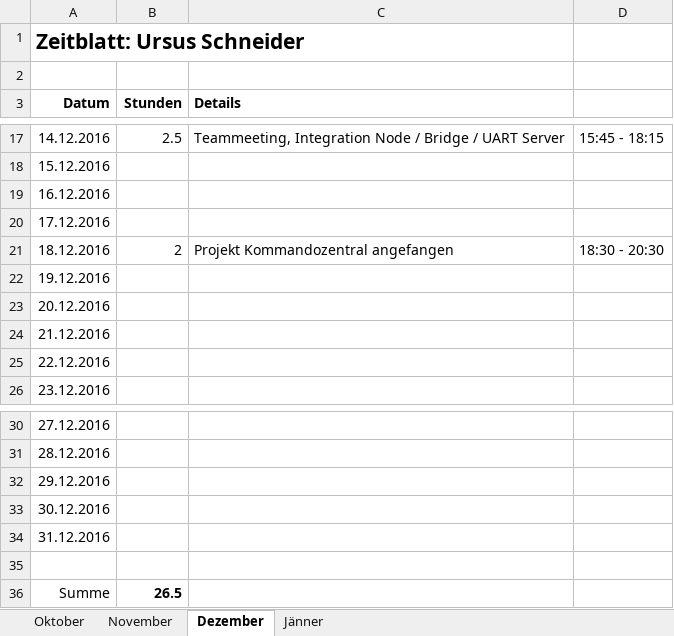
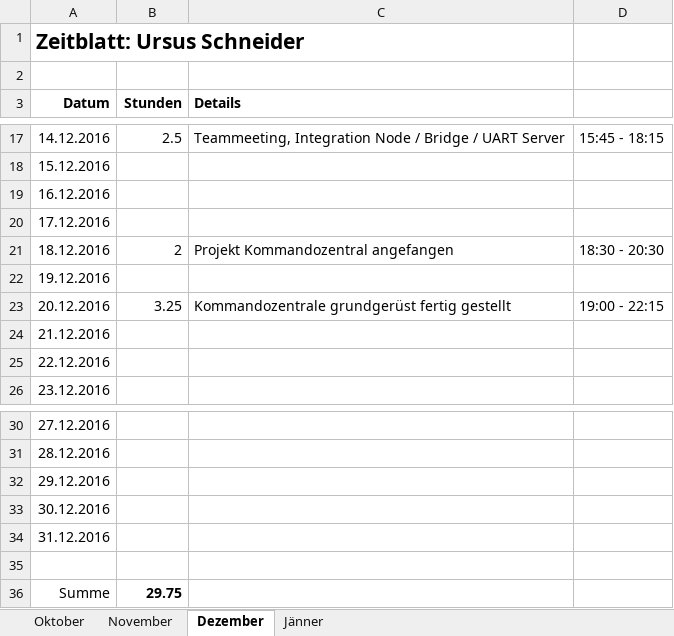
Before and after one commit to ChangeTheCode/AlienHacky, an Excel workbook: Zeitblaetter/Ursus Schneider.xlsx, sheet Dezember, drawn as a sheet; only a part is shown, gaps mark what is left out; values as stored, in another font and other column widths than the file's, no borders; the diff names each change by its address in the sheet, - before the commit and + after, or states it on an @@ line.

Commit message:
Zeitblatt

```diff
--- a/Zeitblaetter/Ursus Schneider.xlsx (sheet Dezember)
+++ b/Zeitblaetter/Ursus Schneider.xlsx (sheet Dezember)
-B23 (Stunden): (empty)
+B23 (Stunden): 3.25
-C23 (Details): (empty)
+C23 (Details): Kommandozentrale grundgerüst fertig gestellt
-D23: (empty)
+D23: 19:00 - 22:15
-B36 (Stunden): 26.5
+B36 (Stunden): 29.75
```
